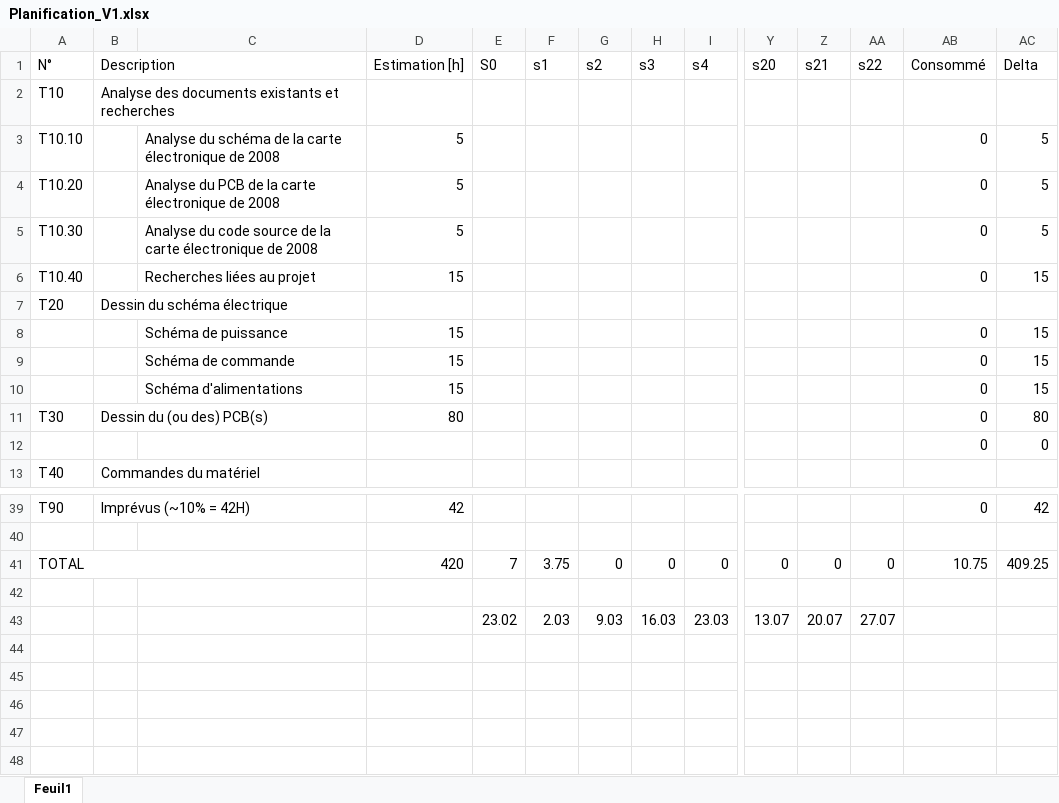
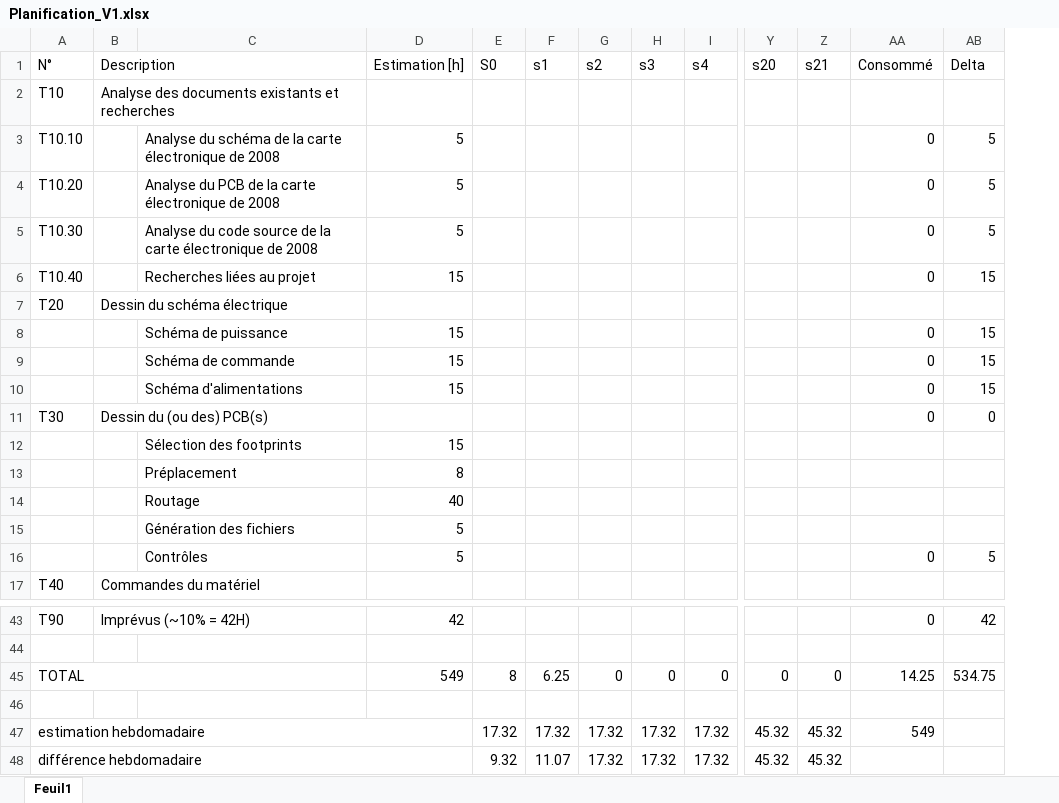
Before and after one commit to jBommottet/TB-Driver-Brushless, an Excel workbook: Documentation/Planification_V1.xlsx, sheet Feuil1, drawn as a sheet; only a part is shown, gaps mark what is left out; values as stored, in another font and other column widths than the file's, no cell formats; conditional formats not drawn; removed rows and columns are numbered as before the commit, all else as after; rows hold the shown columns only; the diff covers the shown part only; the diff names each change by its address in the sheet, - before the commit and + after, or states it on an @@ line.

```diff
--- a/Documentation/Planification_V1.xlsx (sheet Feuil1)
+++ b/Documentation/Planification_V1.xlsx (sheet Feuil1)
-column AA (s22), row 41: 0
-D11 (Estimation [h]): 80
+D11 (Estimation [h]): (empty)
-AB11 (Delta): 80
+AB11 (Delta): 0
-row 12:  |  |  |  |  |  |  |  |  |  |  |  | 0 | 0
+row 12:  |  | Sélection des footprints | 15
+row 13:  |  | Préplacement | 8
+row 14:  |  | Routage | 40
+row 15:  |  | Génération des fichiers | 5
+row 16:  |  | Contrôles | 5 |  |  |  |  |  |  |  | 0 | 5
-D45 (Estimation [h]): 420
+D45 (Estimation [h]): 549
-E45 (S0): 7
+E45 (S0): 8
-F45 (s1): 3.75
+F45 (s1): 6.25
-AA45 (Consommé): 10.75
+AA45 (Consommé): 14.25
-AB45 (Delta): 409.25
+AB45 (Delta): 534.75
-row 43:  |  |  |  | 23.02 | 2.03 | 9.03 | 16.03 | 23.03 | 13.07 | 20.07 | 27.07
+row 47: estimation hebdomadaire |  |  |  | 17.32 | 17.32 | 17.32 | 17.32 | 17.32 | 45.32 | 45.32 | 549
+row 48: différence hebdomadaire |  |  |  | 9.32 | 11.07 | 17.32 | 17.32 | 17.32 | 45.32 | 45.32
```
Also changed, not shown: 3 added rows, 3 removed rows and 28 edited cells elsewhere in this sheet, cell formats, formulas that keep their value, 1 other file.
